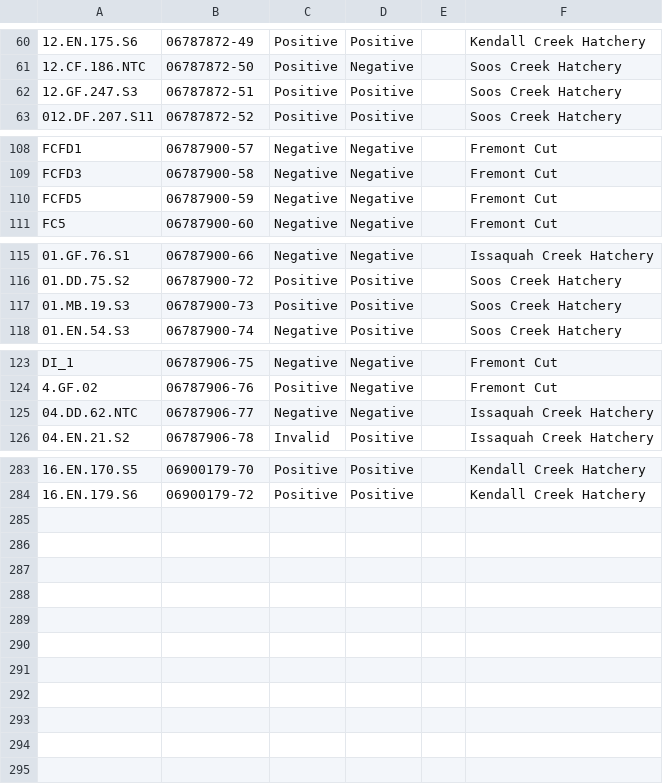
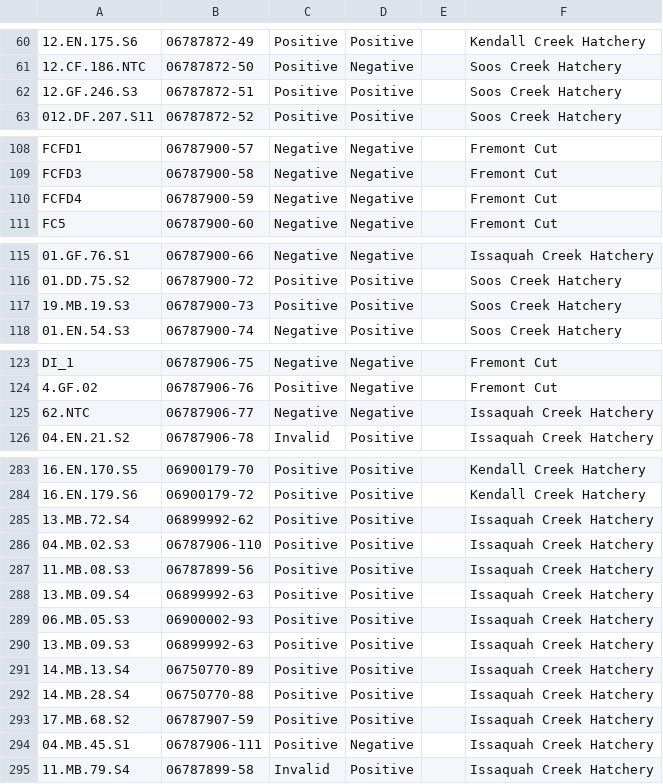
Before and after one commit to acefgin/Thy-DetectAlgTrain, a CSV file: OTSHA_retrain_testlog.csv, drawn as a sheet; only a part is shown, gaps mark what is left out; the diff covers the shown part only; the diff names each change by its address in the sheet, - before the commit and + after, or states it on an @@ line.

Commit message:
Improve the data smoothing method and result report

```diff
--- a/OTSHA_retrain_testlog.csv
+++ b/OTSHA_retrain_testlog.csv
-A62: 12.GF.247.S3
+A62: 12.GF.246.S3
-A110: FCFD5
+A110: FCFD4
-A117: 01.MB.19.S3
+A117: 19.MB.19.S3
-A125: 04.DD.62.NTC
+A125: 62.NTC
+row 285: 13.MB.72.S4 | 06899992-62 | Positive | Positive |  | Issaquah Creek Hatchery
+row 286: 04.MB.02.S3 | 06787906-110 | Positive | Positive |  | Issaquah Creek Hatchery
+row 287: 11.MB.08.S3 | 06787899-56 | Positive | Positive |  | Issaquah Creek Hatchery
+row 288: 13.MB.09.S4 | 06899992-63 | Positive | Positive |  | Issaquah Creek Hatchery
+row 289: 06.MB.05.S3 | 06900002-93 | Positive | Positive |  | Issaquah Creek Hatchery
+row 290: 13.MB.09.S3 | 06899992-63 | Positive | Positive |  | Issaquah Creek Hatchery
+row 291: 14.MB.13.S4 | 06750770-89 | Positive | Positive |  | Issaquah Creek Hatchery
+row 292: 14.MB.28.S4 | 06750770-88 | Positive | Positive |  | Issaquah Creek Hatchery
+row 293: 17.MB.68.S2 | 06787907-59 | Positive | Positive |  | Issaquah Creek Hatchery
+row 294: 04.MB.45.S1 | 06787906-111 | Positive | Negative |  | Issaquah Creek Hatchery
+row 295: 11.MB.79.S4 | 06787899-58 | Invalid | Positive |  | Issaquah Creek Hatchery
```
Also changed, not shown: 3 edited cells elsewhere in this file, 5 other files.
